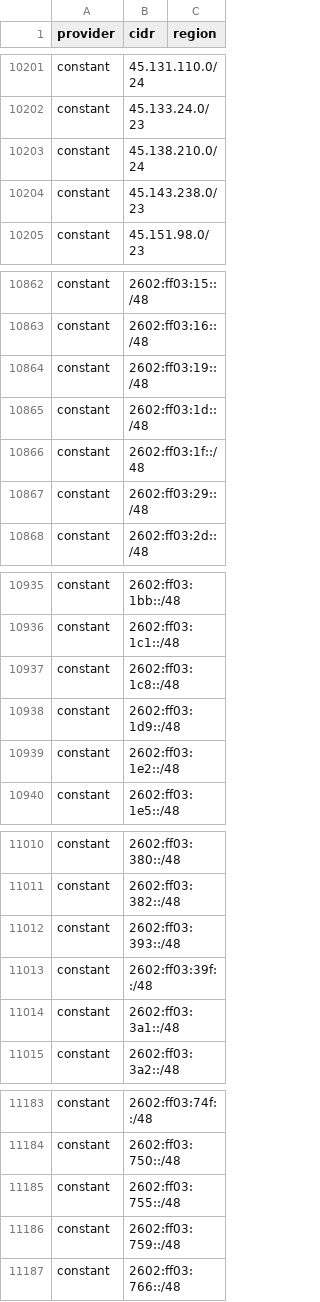
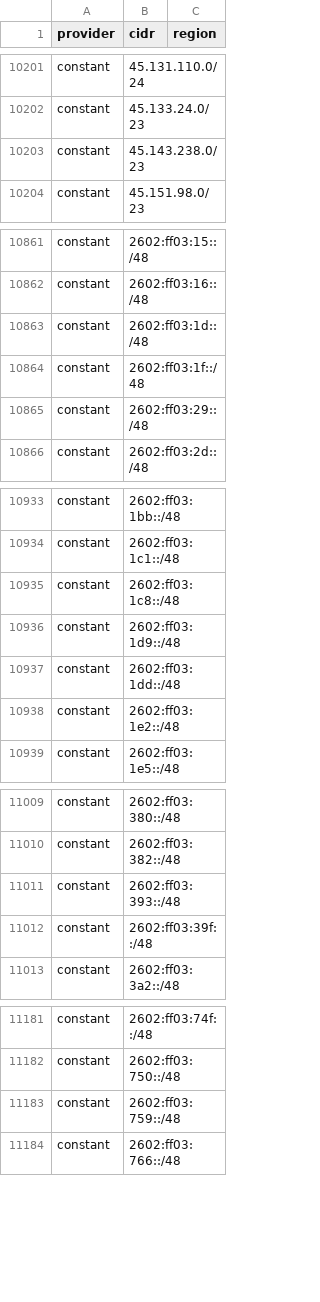
Before and after one commit to 123jjck/cdn-ip-ranges, a CSV file: all/all.csv, drawn as a sheet; only a part is shown, gaps mark what is left out; removed rows and columns are numbered as before the commit, all else as after; the diff covers the shown part only; the diff names each change by its address in the sheet, - before the commit and + after, or states it on an @@ line.

```diff
--- a/all/all.csv
+++ b/all/all.csv
-row 10203: constant | 45.138.210.0/24
-row 10864: constant | 2602:ff03:19::/48
+row 10937: constant | 2602:ff03:1dd::/48
-row 11014: constant | 2602:ff03:3a1::/48
-row 11185: constant | 2602:ff03:755::/48
```
Also changed, not shown: 8 added rows, 6 removed rows and 2 edited cells elsewhere in this file, 35 other files.
